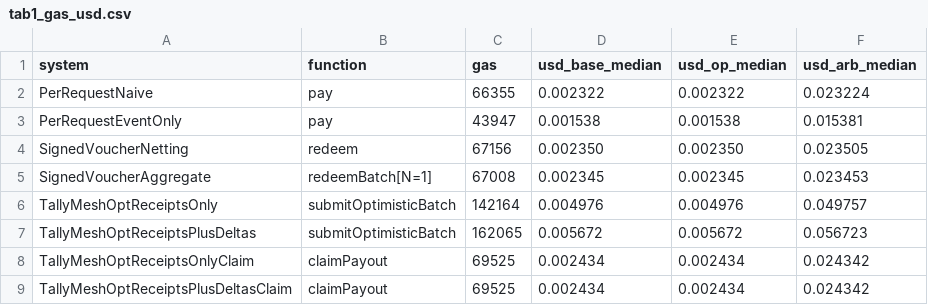
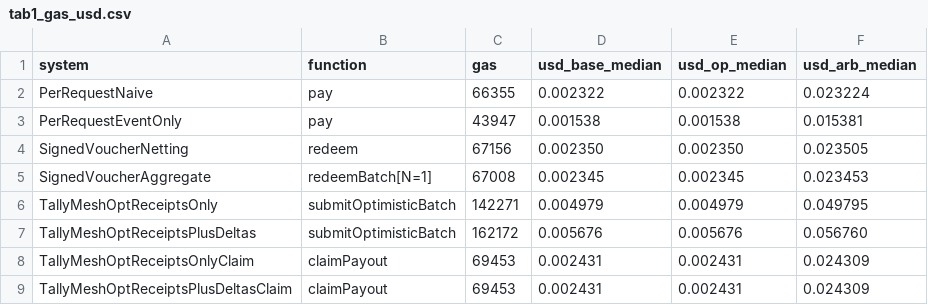
Before and after one commit to Lucklyric/tallymesh, a CSV file: contracts/eval/data/tables/tab1_gas_usd.csv, drawn as a sheet.

```diff
--- a/contracts/eval/data/tables/tab1_gas_usd.csv
+++ b/contracts/eval/data/tables/tab1_gas_usd.csv
@@ -5,5 +5,5 @@ SignedVoucherNetting,redeem,67156,0.002350,0.002350,0.023505
 SignedVoucherAggregate,redeemBatch[N=1],67008,0.002345,0.002345,0.023453
-TallyMeshOptReceiptsOnly,submitOptimisticBatch,142164,0.004976,0.004976,0.049757
-TallyMeshOptReceiptsPlusDeltas,submitOptimisticBatch,162065,0.005672,0.005672,0.056723
-TallyMeshOptReceiptsOnlyClaim,claimPayout,69525,0.002434,0.002434,0.024342
-TallyMeshOptReceiptsPlusDeltasClaim,claimPayout,69525,0.002434,0.002434,0.024342
+TallyMeshOptReceiptsOnly,submitOptimisticBatch,142271,0.004979,0.004979,0.049795
+TallyMeshOptReceiptsPlusDeltas,submitOptimisticBatch,162172,0.005676,0.005676,0.056760
+TallyMeshOptReceiptsOnlyClaim,claimPayout,69453,0.002431,0.002431,0.024309
+TallyMeshOptReceiptsPlusDeltasClaim,claimPayout,69453,0.002431,0.002431,0.024309
```
Also changed, not shown: contracts/eval/data/raw/e4.csv, contracts/eval/data/raw/e5.csv, 22 other files.
